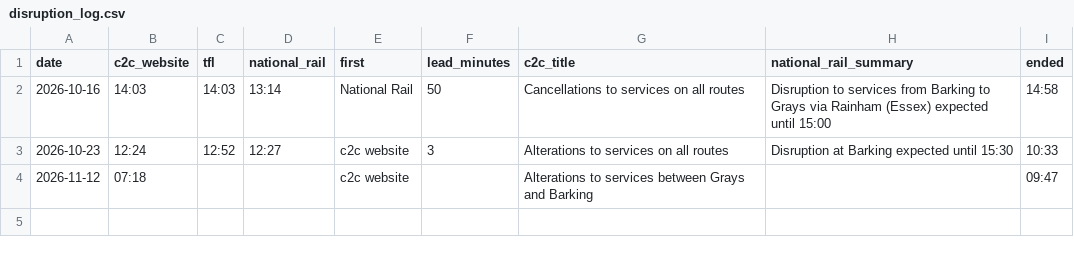
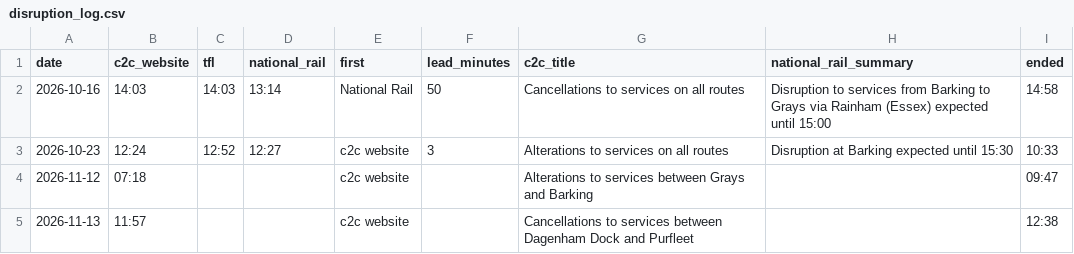
Before and after one commit to winternitzyy/trainupdates, a CSV file: disruption_log.csv, drawn as a sheet; the diff names each change by its address in the sheet, - before the commit and + after, or states it on an @@ line.

```diff
--- a/disruption_log.csv
+++ b/disruption_log.csv
+row 5: 2026-11-13 | 11:57 |  |  | c2c website |  | Cancellations to services between Dagenham Dock and Purfleet |  | 12:38
```
